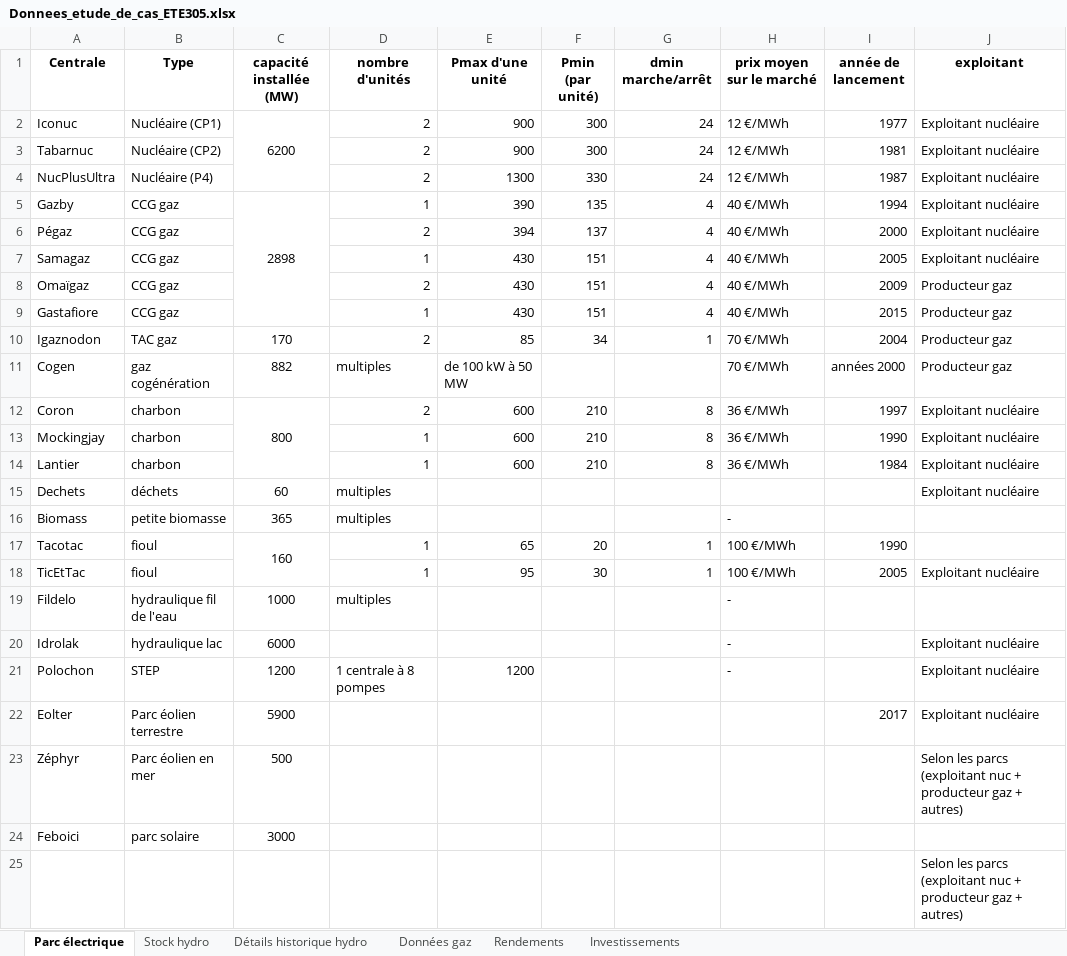
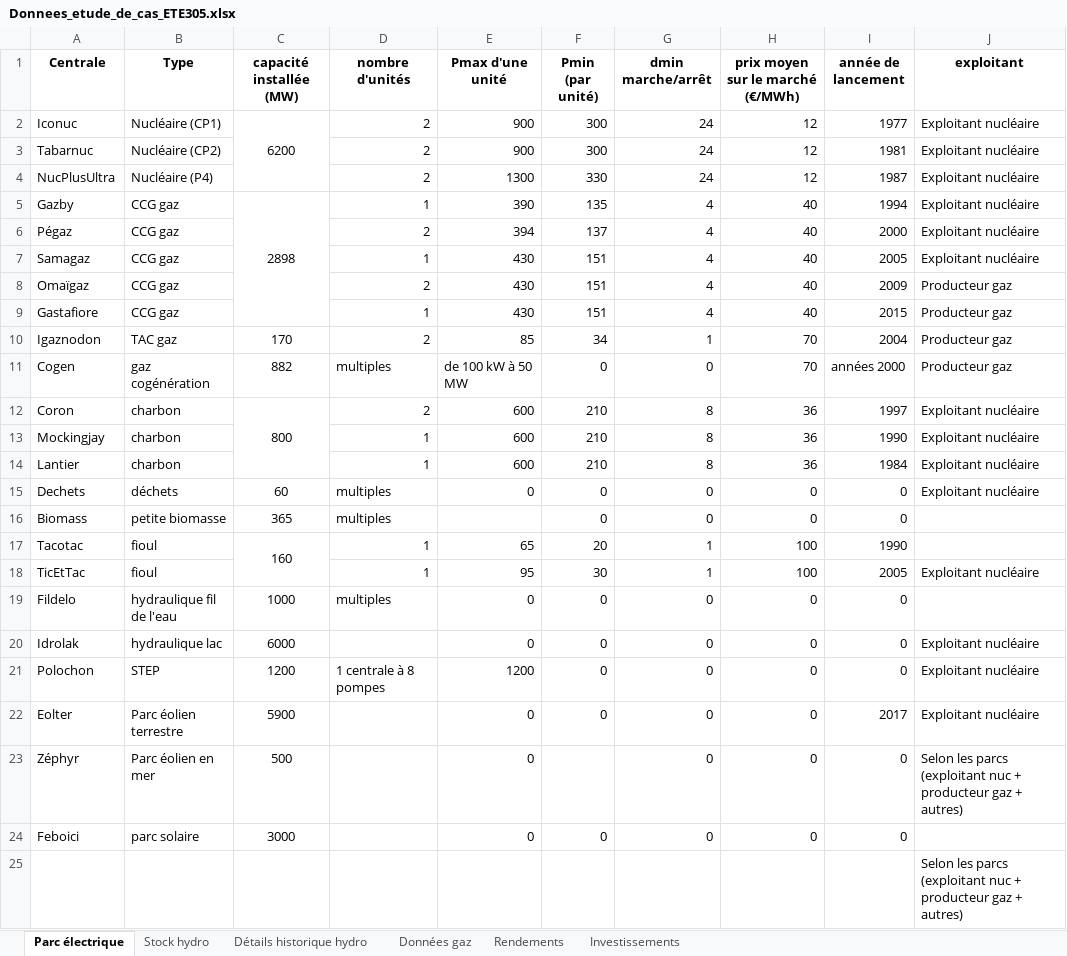
Before and after one commit to Quent1Dhn/DETE305_optim, an Excel workbook: data/Donnees_etude_de_cas_ETE305.xlsx, sheet Parc électrique, drawn as a sheet; only a part is shown; values as stored, in another font and other column widths than the file's, no borders; the diff names each change by its address in the sheet, - before the commit and + after, or states it on an @@ line.

Commit message:
prix

```diff
--- a/data/Donnees_etude_de_cas_ETE305.xlsx (sheet Parc électrique)
+++ b/data/Donnees_etude_de_cas_ETE305.xlsx (sheet Parc électrique)
-H1: prix moyen sur le marché
+H1: prix moyen sur le marché (€/MWh)
-H2:H4 (prix moyen sur le marché (€/MWh)): 12 €/MWh
+H2:H4 (prix moyen sur le marché (€/MWh)): 12
-H5:H9 (prix moyen sur le marché (€/MWh)): 40 €/MWh
+H5:H9 (prix moyen sur le marché (€/MWh)): 40
-H10:H11 (prix moyen sur le marché (€/MWh)): 70 €/MWh
+H10:H11 (prix moyen sur le marché (€/MWh)): 70
-F11 (Pmin (par unité)): (empty)
+F11 (Pmin (par unité)): 0
-G11 (dmin marche/arrêt): (empty)
+G11 (dmin marche/arrêt): 0
-H12:H14 (prix moyen sur le marché (€/MWh)): 36 €/MWh
+H12:H14 (prix moyen sur le marché (€/MWh)): 36
-E15 (Pmax d'une unité): (empty)
+E15 (Pmax d'une unité): 0
-F15:F16 (Pmin (par unité)): (empty)
+F15:F16 (Pmin (par unité)): 0
-G15:G16 (dmin marche/arrêt): (empty)
+G15:G16 (dmin marche/arrêt): 0
-H15 (prix moyen sur le marché (€/MWh)): (empty)
+H15 (prix moyen sur le marché (€/MWh)): 0
-I15:I16 (année de lancement): (empty)
+I15:I16 (année de lancement): 0
-H16 (prix moyen sur le marché (€/MWh)): -
+H16 (prix moyen sur le marché (€/MWh)): 0
-H17:H18 (prix moyen sur le marché (€/MWh)): 100 €/MWh
+H17:H18 (prix moyen sur le marché (€/MWh)): 100
-E19:E20 (Pmax d'une unité): (empty)
+E19:E20 (Pmax d'une unité): 0
-F19:F22 (Pmin (par unité)): (empty)
+F19:F22 (Pmin (par unité)): 0
-G19:G24 (dmin marche/arrêt): (empty)
+G19:G24 (dmin marche/arrêt): 0
-H19:H21 (prix moyen sur le marché (€/MWh)): -
+H19:H21 (prix moyen sur le marché (€/MWh)): 0
-I19:I21 (année de lancement): (empty)
+I19:I21 (année de lancement): 0
-E22:E24 (Pmax d'une unité): (empty)
+E22:E24 (Pmax d'une unité): 0
-H22:H24 (prix moyen sur le marché (€/MWh)): (empty)
+H22:H24 (prix moyen sur le marché (€/MWh)): 0
-I23:I24 (année de lancement): (empty)
+I23:I24 (année de lancement): 0
-F24 (Pmin (par unité)): (empty)
+F24 (Pmin (par unité)): 0
```
